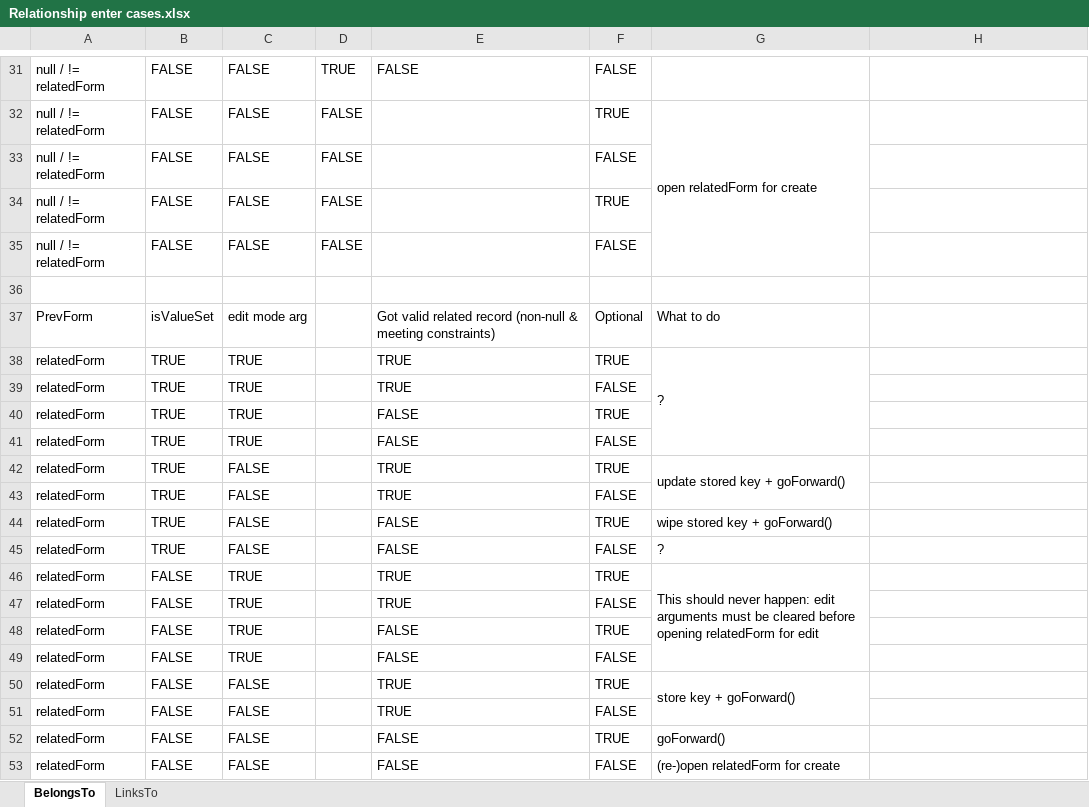
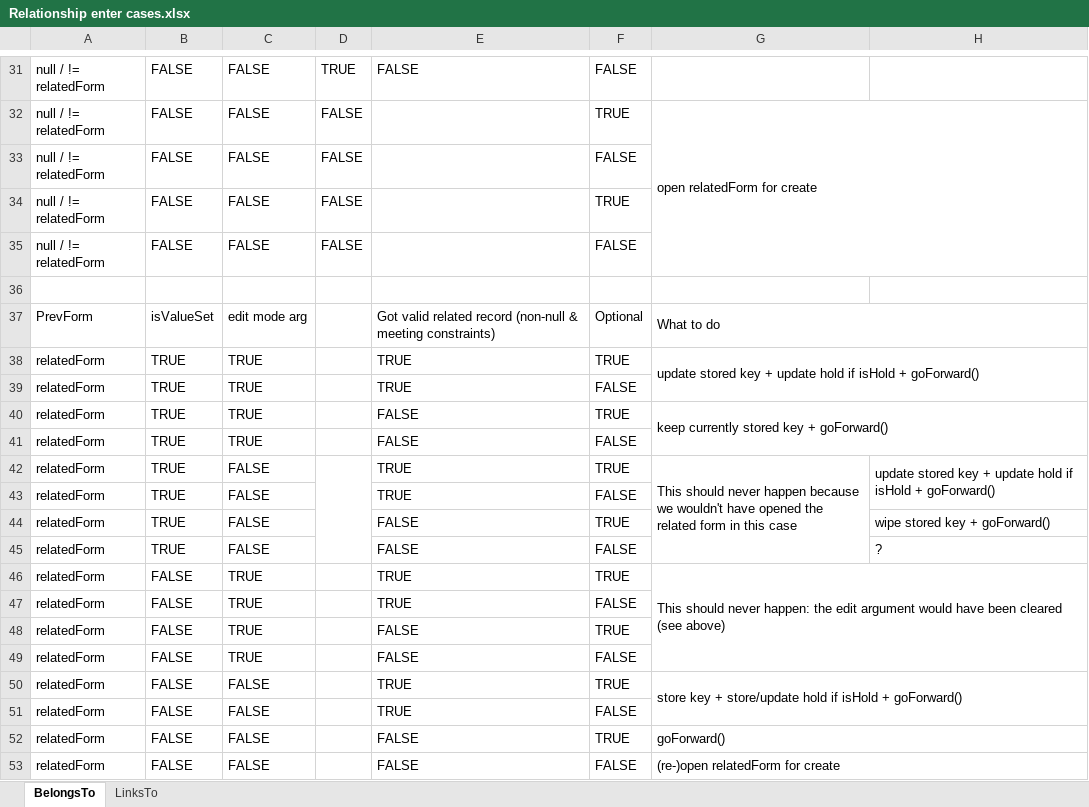
Before and after one commit to ExCiteS/Sapelli, an Excel workbook: Documentation/Relationship enter cases.xlsx, sheet BelongsTo, drawn as a sheet; only a part is shown, gaps mark what is left out; values as stored, in another font and other column widths than the file's, no cell formats; the diff covers the shown part only; the diff names each change by its address in the sheet, - before the commit and + after, or states it on an @@ line.

Commit message:
Completed reimplementation of enterBelongsTo (UNTESTED)
Signed-off-by: Matthias Stevens <matthias.stevens@gmail.com>

```diff
--- a/Documentation/Relationship enter cases.xlsx (sheet BelongsTo)
+++ b/Documentation/Relationship enter cases.xlsx (sheet BelongsTo)
-G32:G35 merged
+G32:H35 merged
+G37:H37 merged
-G38: ?
+G38: update stored key + update hold if isHold + goForward()
-G38:G41 merged
+G38:H39 merged
-G40: (empty)
+G40: keep currently stored key + goForward()
+G40:H41 merged
+D42:D45 merged
-G42: update stored key + goForward()
+G42: This should never happen because we wouldn't have opened the related form in this case
-G42:G43 merged
+G42:G45 merged
-H42: (empty)
+H42: update stored key + update hold if isHold + goForward()
+H42:H43 merged
-G44: wipe stored key + goForward()
+G44: (empty)
-H44: (empty)
+H44: wipe stored key + goForward()
-G45: ?
+G45: (empty)
-H45: (empty)
+H45: ?
-G46: …never happen: edit arguments must be cleared before opening relatedForm for edit
+G46: …never happen: the edit argument would have been cleared (see above)
-G46:G49 merged
+G46:H49 merged
-G50: store key + goForward()
+G50: store key + store/update hold if isHold + goForward()
-G50:G51 merged
+G50:H51 merged
+G52:H52 merged
+G53:H53 merged
```
Also changed, not shown: 6 edited cells and merged cells elsewhere in this sheet, cell formats, 5 other files.
